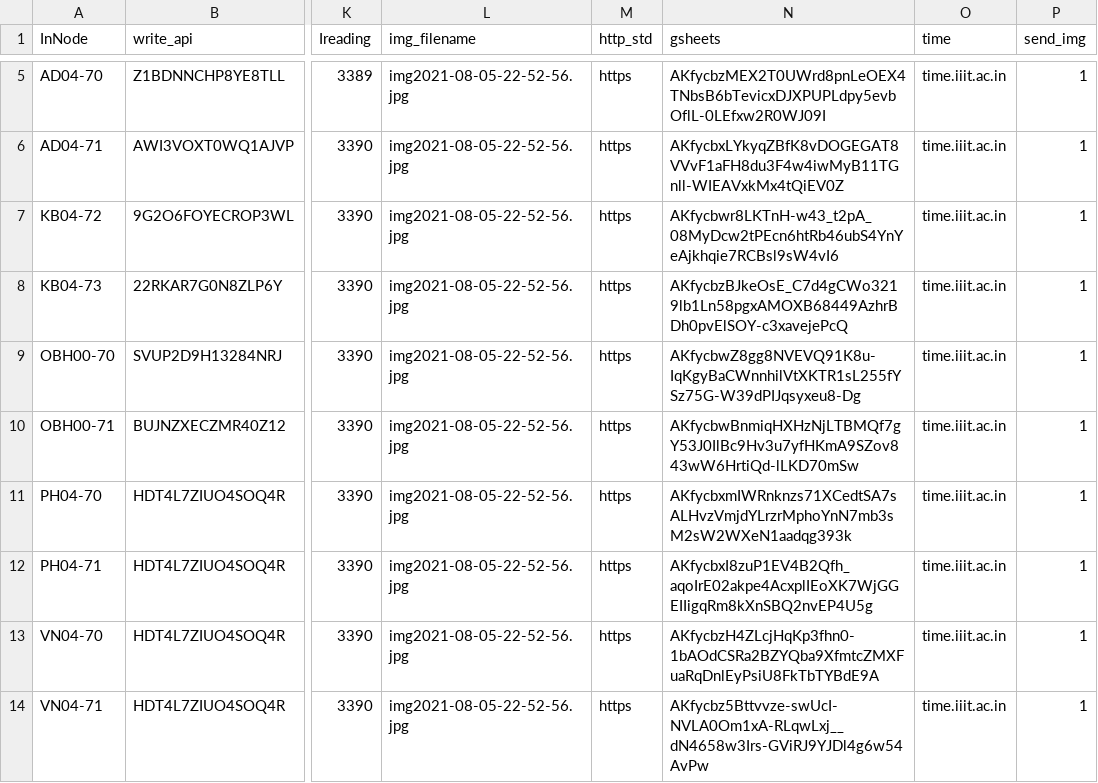
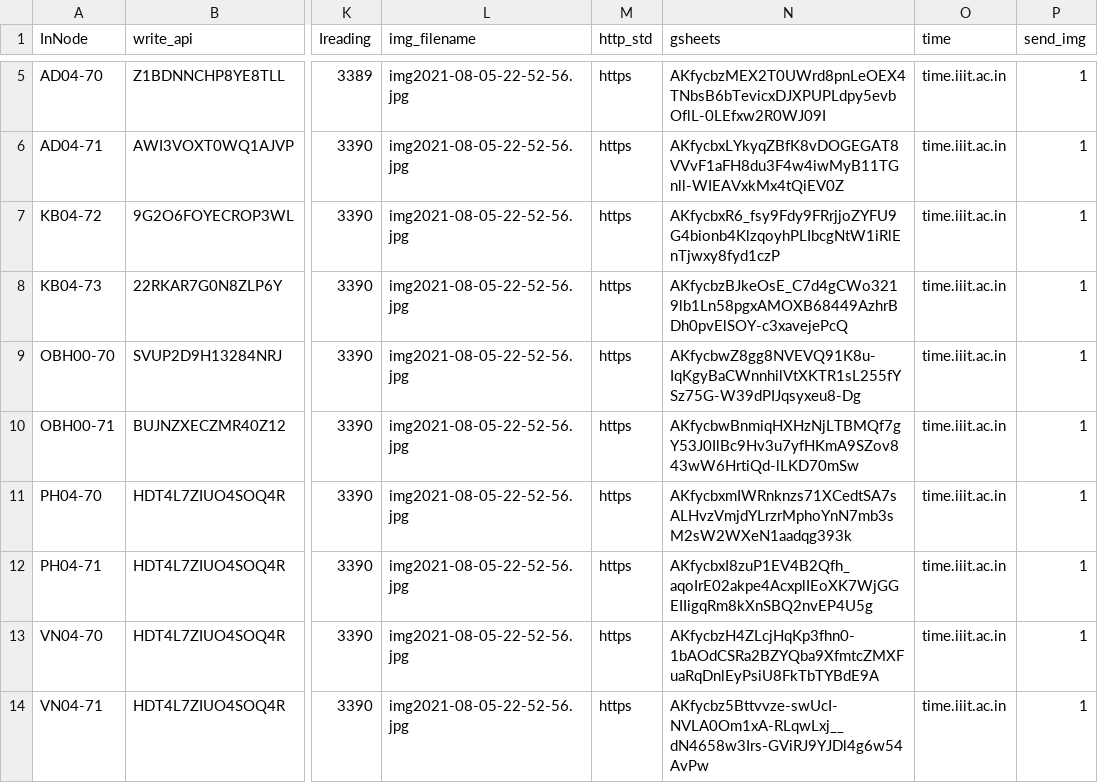
Before and after one commit to ankitkriti/Ph-03, a CSV file: configs.csv, drawn as a sheet; only a part is shown, gaps mark what is left out; the diff names each change by its address in the sheet, - before the commit and + after, or states it on an @@ line.

Commit message:
Update KB-72 Deployment ID

```diff
--- a/configs.csv
+++ b/configs.csv
-N7 (gsheets): AKfycbwr8LKTnH-w43_t2pA_08MyDcw2tPEcn6htRb46ubS4YnYeAjkhqie7RCBsl9sW4vI6
+N7 (gsheets): AKfycbxR6_fsy9Fdy9FRrjjoZYFU9G4bionb4KlzqoyhPLIbcgNtW1iRlEnTjwxy8fyd1czP
```
